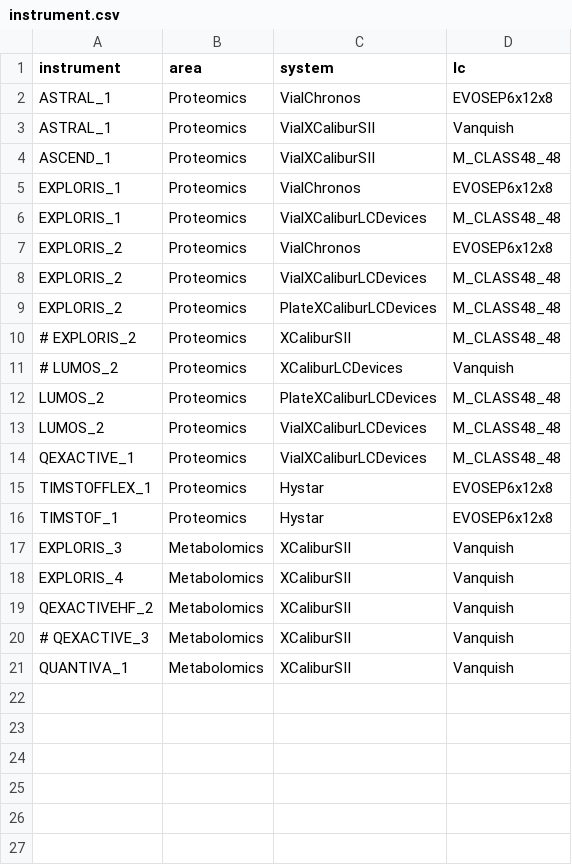
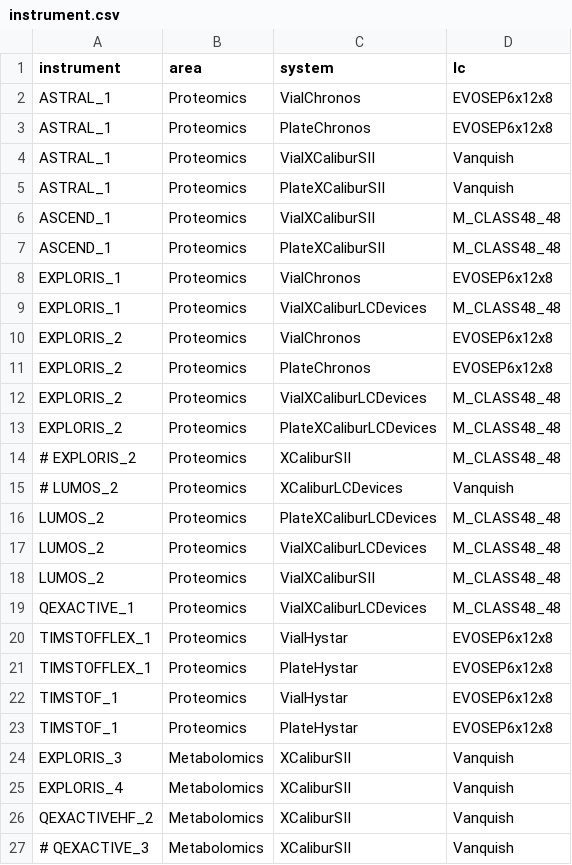
Before and after one commit to fgcz/qg, a CSV file: inst/extdata/instrument.csv, drawn as a sheet; only a part is shown; the shorter side is filled out with more unchanged rows.

Commit message:
Update instrument.csv
List of instrumen-system-lc devices completed for proteomics

```diff
--- a/inst/extdata/instrument.csv
+++ b/inst/extdata/instrument.csv
@@ -2,4 +2,7 @@ instrument;area;system;lc
 ASTRAL_1;Proteomics;VialChronos;EVOSEP6x12x8
+ASTRAL_1;Proteomics;PlateChronos;EVOSEP6x12x8
 ASTRAL_1;Proteomics;VialXCaliburSII;Vanquish
+ASTRAL_1;Proteomics;PlateXCaliburSII;Vanquish
 ASCEND_1;Proteomics;VialXCaliburSII;M_CLASS48_48
+ASCEND_1;Proteomics;PlateXCaliburSII;M_CLASS48_48
 EXPLORIS_1;Proteomics;VialChronos;EVOSEP6x12x8
@@ -7,2 +10,3 @@ EXPLORIS_1;Proteomics;VialXCaliburLCDevices;M_CLASS48_48
 EXPLORIS_2;Proteomics;VialChronos;EVOSEP6x12x8
+EXPLORIS_2;Proteomics;PlateChronos;EVOSEP6x12x8
 EXPLORIS_2;Proteomics;VialXCaliburLCDevices;M_CLASS48_48
@@ -13,5 +17,8 @@ LUMOS_2;Proteomics;PlateXCaliburLCDevices;M_CLASS48_48
 LUMOS_2;Proteomics;VialXCaliburLCDevices;M_CLASS48_48
+LUMOS_2;Proteomics;VialXCaliburSII;M_CLASS48_48
 QEXACTIVE_1;Proteomics;VialXCaliburLCDevices;M_CLASS48_48
-TIMSTOFFLEX_1;Proteomics;Hystar;EVOSEP6x12x8
-TIMSTOF_1;Proteomics;Hystar;EVOSEP6x12x8
+TIMSTOFFLEX_1;Proteomics;VialHystar;EVOSEP6x12x8
+TIMSTOFFLEX_1;Proteomics;PlateHystar;EVOSEP6x12x8
+TIMSTOF_1;Proteomics;VialHystar;EVOSEP6x12x8
+TIMSTOF_1;Proteomics;PlateHystar;EVOSEP6x12x8
 EXPLORIS_3;Metabolomics;XCaliburSII;Vanquish
```
